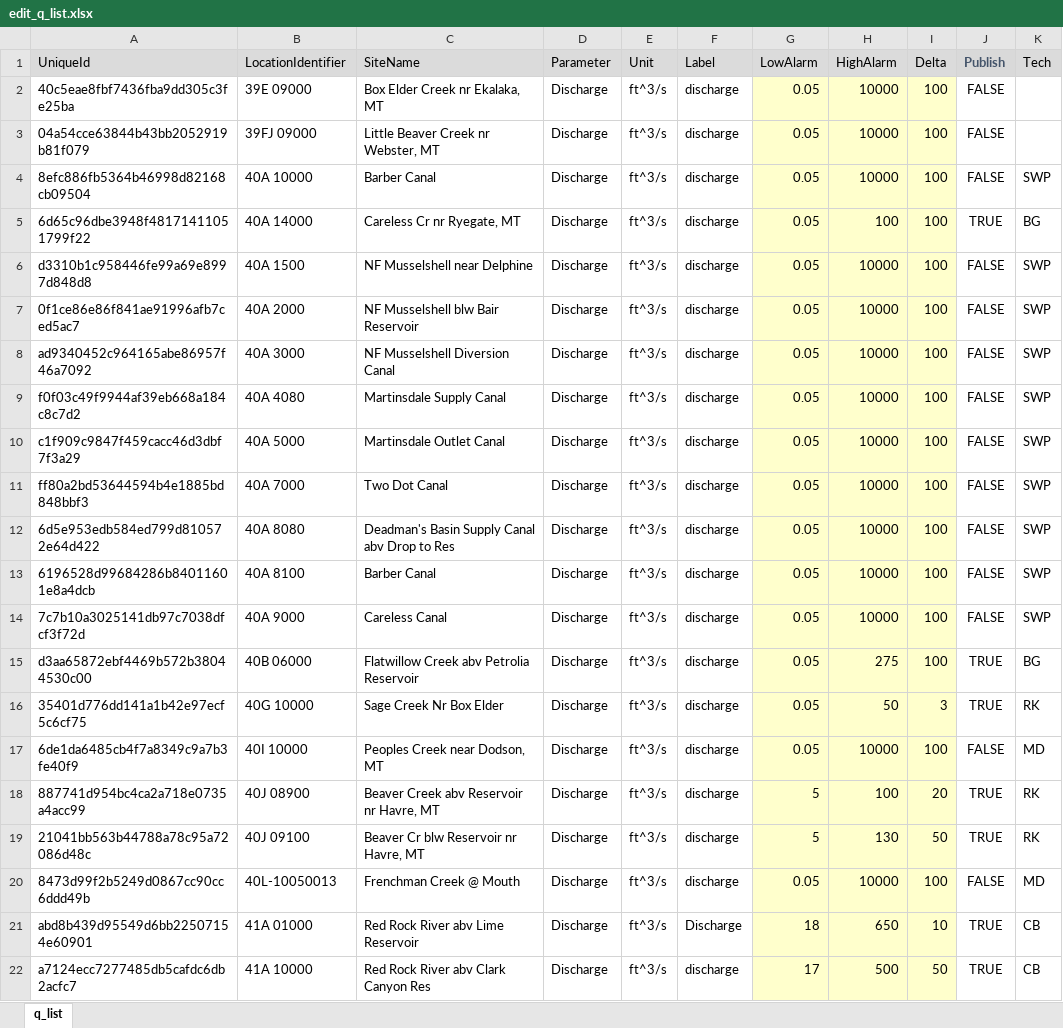
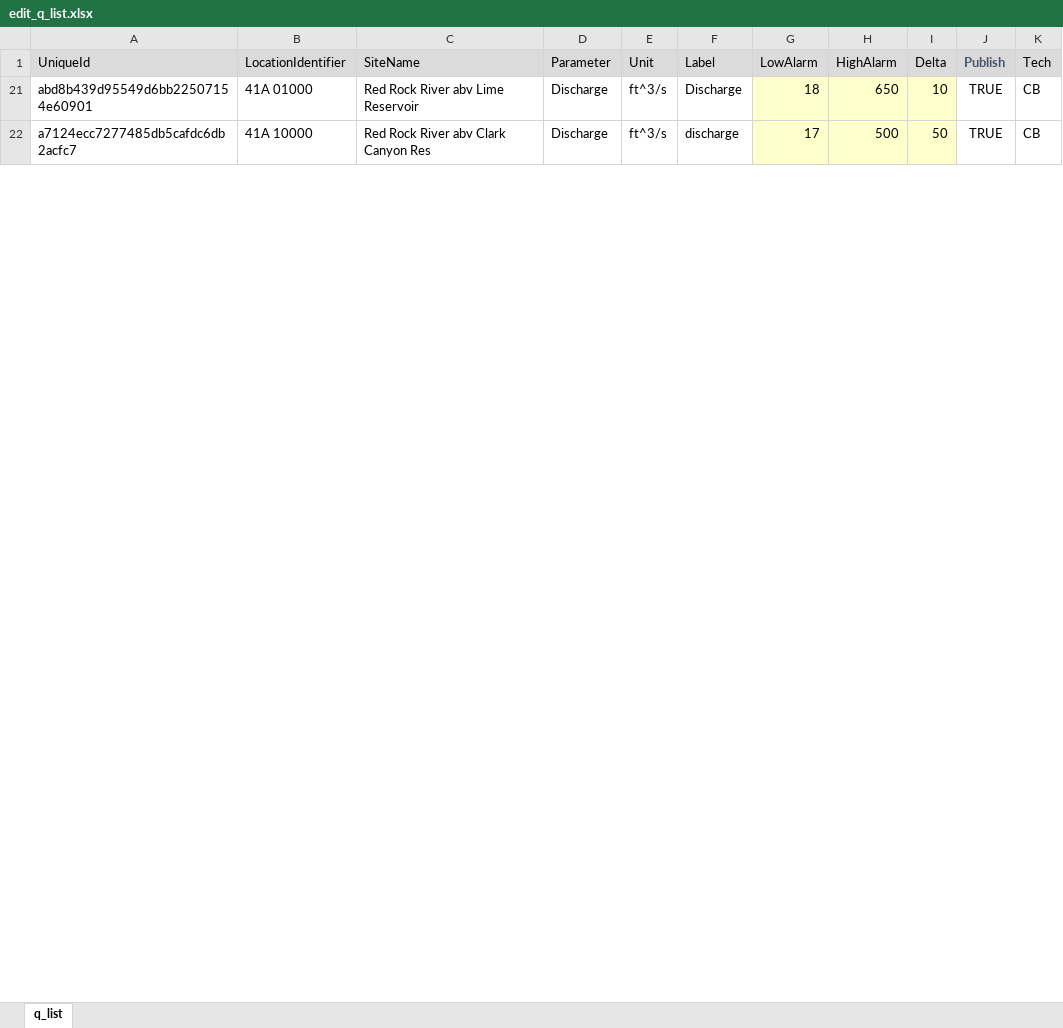
Before and after one commit to MTDNRC-WRD/Aquarius_Alarms, an Excel workbook: Q_Alarm/edit_q_list.xlsx, sheet q_list, drawn as a sheet; only a part is shown; values as stored, in another font and other column widths than the file's, no borders; conditional formats not drawn; the diff covers the shown part only; the diff names each change by its address in the sheet, - before the commit and + after, or states it on an @@ line.

```diff
--- a/Q_Alarm/edit_q_list.xlsx (sheet q_list)
+++ b/Q_Alarm/edit_q_list.xlsx (sheet q_list)
-row 2: 40c5eae8fbf7436fba9dd305c3fe25ba | 39E 09000 | Box Elder Creek nr Ekalaka, MT | Discharge | ft^3/s | discharge | 0.05 | 10000 | 100 | FALSE
-row 3: 04a54cce63844b43bb2052919b81f079 | 39FJ 09000 | Little Beaver Creek nr Webster, MT | Discharge | ft^3/s | discharge | 0.05 | 10000 | 100 | FALSE
@@ row 4 hidden: 8efc886fb5364b46998d82168cb09504 | 40A 10000 | Barber Canal | Discharge | ft^3/s | discharge | 0.05 | 10000 | 100 | FALSE | SWP @@
@@ row 5 hidden: 6d65c96dbe3948f48171411051799f22 | 40A 14000 | Careless Cr nr Ryegate, MT | Discharge | ft^3/s | discharge | 0.05 | 100 | 100 | TRUE | BG @@
@@ row 6 hidden: d3310b1c958446fe99a69e8997d848d8 | 40A 1500 | NF Musselshell near Delphine | Discharge | ft^3/s | discharge | 0.05 | 10000 | 100 | FALSE | SWP @@
@@ row 7 hidden: 0f1ce86e86f841ae91996afb7ced5ac7 | 40A 2000 | NF Musselshell blw Bair Reservoir | Discharge | ft^3/s | discharge | 0.05 | 10000 | 100 | FALSE | SWP @@
@@ row 8 hidden: ad9340452c964165abe86957f46a7092 | 40A 3000 | NF Musselshell Diversion Canal | Discharge | ft^3/s | discharge | 0.05 | 10000 | 100 | FALSE | SWP @@
@@ row 9 hidden: f0f03c49f9944af39eb668a184c8c7d2 | 40A 4080 | Martinsdale Supply Canal | Discharge | ft^3/s | discharge | 0.05 | 10000 | 100 | FALSE | SWP @@
@@ row 10 hidden: c1f909c9847f459cacc46d3dbf7f3a29 | 40A 5000 | Martinsdale Outlet Canal | Discharge | ft^3/s | discharge | 0.05 | 10000 | 100 | FALSE | SWP @@
@@ row 11 hidden: ff80a2bd53644594b4e1885bd848bbf3 | 40A 7000 | Two Dot Canal | Discharge | ft^3/s | discharge | 0.05 | 10000 | 100 | FALSE | SWP @@
@@ row 12 hidden: 6d5e953edb584ed799d810572e64d422 | 40A 8080 | Deadman's Basin Supply Canal abv Drop to Res | Discharge | ft^3/s | discharge | 0.05 | 10000 | 100 | FALSE | SWP @@
@@ row 13 hidden: 6196528d99684286b84011601e8a4dcb | 40A 8100 | Barber Canal | Discharge | ft^3/s | discharge | 0.05 | 10000 | 100 | FALSE | SWP @@
@@ row 14 hidden: 7c7b10a3025141db97c7038dfcf3f72d | 40A 9000 | Careless Canal | Discharge | ft^3/s | discharge | 0.05 | 10000 | 100 | FALSE | SWP @@
@@ row 15 hidden: d3aa65872ebf4469b572b38044530c00 | 40B 06000 | Flatwillow Creek abv Petrolia Reservoir | Discharge | ft^3/s | discharge | 0.05 | 275 | 100 | TRUE | BG @@
@@ row 16 hidden: 35401d776dd141a1b42e97ecf5c6cf75 | 40G 10000 | Sage Creek Nr Box Elder | Discharge | ft^3/s | discharge | 0.05 | 50 | 3 | TRUE | RK @@
@@ row 17 hidden: 6de1da6485cb4f7a8349c9a7b3fe40f9 | 40I 10000 | Peoples Creek near Dodson, MT | Discharge | ft^3/s | discharge | 0.05 | 10000 | 100 | FALSE | MD @@
@@ row 18 hidden: 887741d954bc4ca2a718e0735a4acc99 | 40J 08900 | Beaver Creek abv Reservoir nr Havre, MT | Discharge | ft^3/s | discharge | 5 | 100 | 20 | TRUE | RK @@
@@ row 19 hidden: 21041bb563b44788a78c95a72086d48c | 40J 09100 | Beaver Cr blw Reservoir nr Havre, MT | Discharge | ft^3/s | discharge | 5 | 130 | 50 | TRUE | RK @@
@@ row 20 hidden: 8473d99f2b5249d0867cc90cc6ddd49b | 40L-10050013 | Frenchman Creek @ Mouth | Discharge | ft^3/s | discharge | 0.05 | 10000 | 100 | FALSE | MD @@
```
Also changed, not shown: 60 hidden or unhidden rows and 10 edited cells elsewhere in this sheet, hidden cells, WSB/edit_sensor_list.xlsx, 27 other files.
